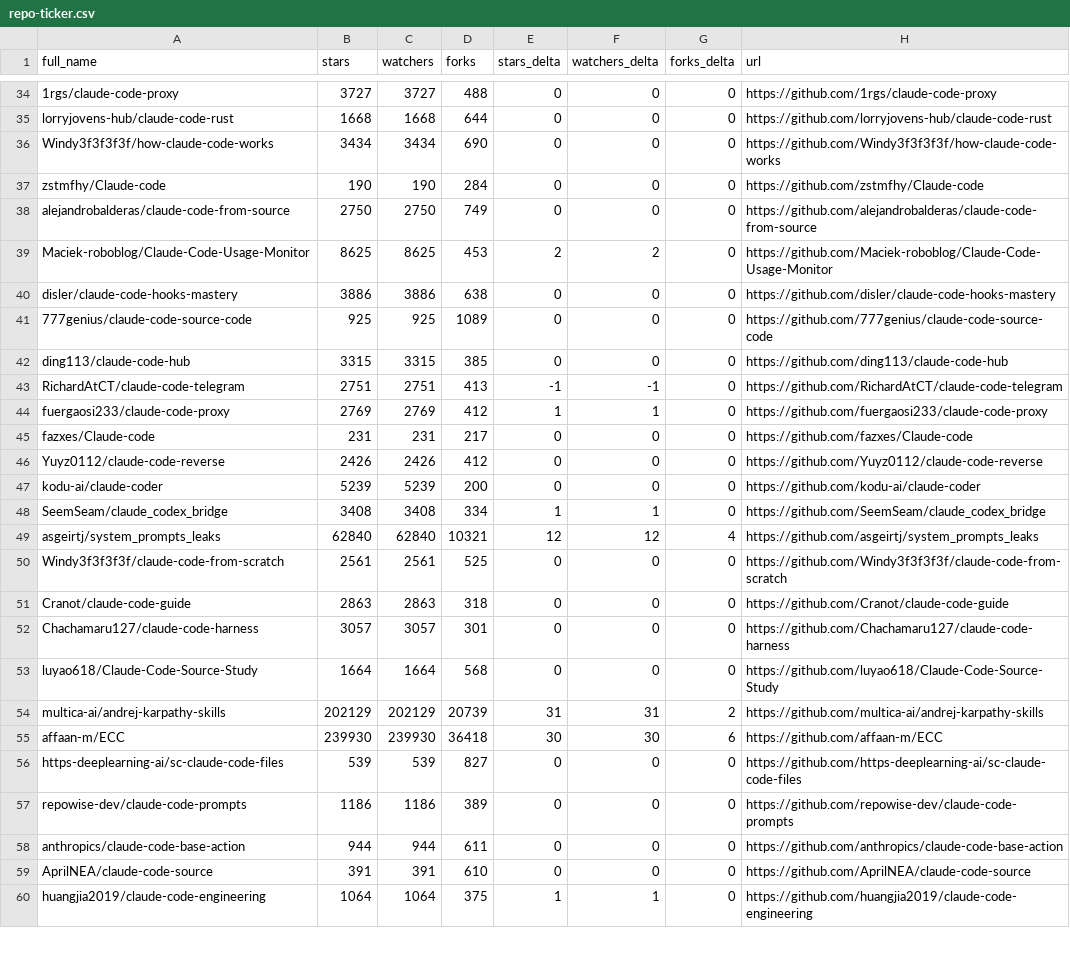
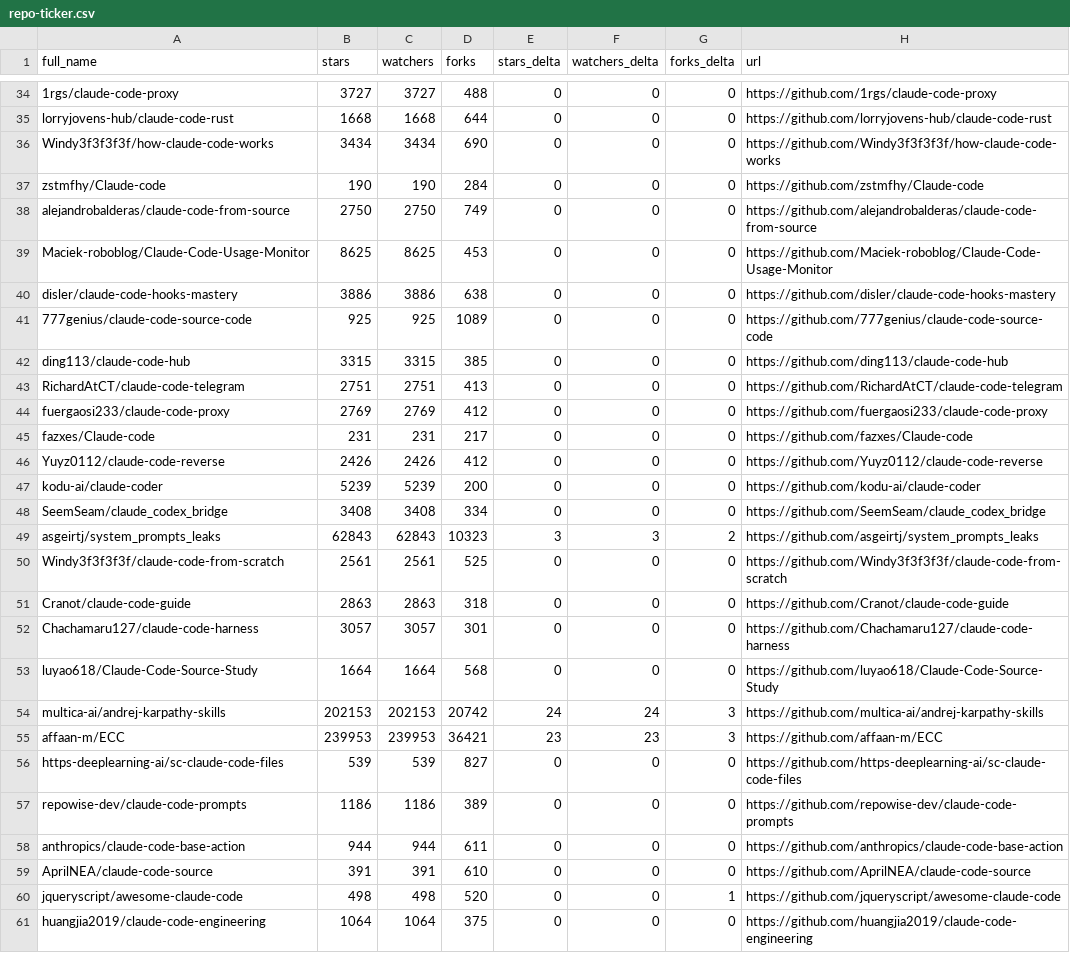
Before and after one commit to ljluestc/awesome-claude-code, a CSV file: data/repo-ticker.csv, drawn as a sheet; only a part is shown, gaps mark what is left out; the diff covers the shown part only.

```diff
--- a/data/repo-ticker.csv
+++ b/data/repo-ticker.csv
@@ -38,3 +38,3 @@ zstmfhy/Claude-code,190,190,284,0,0,0,https://github.com/zstmfhy/Claude-code
 alejandrobalderas/claude-code-from-source,2750,2750,749,0,0,0,https://github.com/alejandrobalderas/claude-code-from-source
-Maciek-roboblog/Claude-Code-Usage-Monitor,8625,8625,453,2,2,0,https://github.com/Maciek-roboblog/Claude-Code-Usage-Monitor
+Maciek-roboblog/Claude-Code-Usage-Monitor,8625,8625,453,0,0,0,https://github.com/Maciek-roboblog/Claude-Code-Usage-Monitor
 disler/claude-code-hooks-mastery,3886,3886,638,0,0,0,https://github.com/disler/claude-code-hooks-mastery
@@ -42,4 +42,4 @@ disler/claude-code-hooks-mastery,3886,3886,638,0,0,0,https://github.com/disler/c
 ding113/claude-code-hub,3315,3315,385,0,0,0,https://github.com/ding113/claude-code-hub
-RichardAtCT/claude-code-telegram,2751,2751,413,-1,-1,0,https://github.com/RichardAtCT/claude-code-telegram
-fuergaosi233/claude-code-proxy,2769,2769,412,1,1,0,https://github.com/fuergaosi233/claude-code-proxy
+RichardAtCT/claude-code-telegram,2751,2751,413,0,0,0,https://github.com/RichardAtCT/claude-code-telegram
+fuergaosi233/claude-code-proxy,2769,2769,412,0,0,0,https://github.com/fuergaosi233/claude-code-proxy
 fazxes/Claude-code,231,231,217,0,0,0,https://github.com/fazxes/Claude-code
@@ -47,4 +47,4 @@ Yuyz0112/claude-code-reverse,2426,2426,412,0,0,0,https://github.com/Yuyz0112/cla
 kodu-ai/claude-coder,5239,5239,200,0,0,0,https://github.com/kodu-ai/claude-coder
-SeemSeam/claude_codex_bridge,3408,3408,334,1,1,0,https://github.com/SeemSeam/claude_codex_bridge
-asgeirtj/system_prompts_leaks,62840,62840,10321,12,12,4,https://github.com/asgeirtj/system_prompts_leaks
+SeemSeam/claude_codex_bridge,3408,3408,334,0,0,0,https://github.com/SeemSeam/claude_codex_bridge
+asgeirtj/system_prompts_leaks,62843,62843,10323,3,3,2,https://github.com/asgeirtj/system_prompts_leaks
 Windy3f3f3f3f/claude-code-from-scratch,2561,2561,525,0,0,0,https://github.com/Windy3f3f3f3f/claude-code-from-scratch
@@ -53,4 +53,4 @@ Chachamaru127/claude-code-harness,3057,3057,301,0,0,0,https://github.com/Chacham
 luyao618/Claude-Code-Source-Study,1664,1664,568,0,0,0,https://github.com/luyao618/Claude-Code-Source-Study
-multica-ai/andrej-karpathy-skills,202129,202129,20739,31,31,2,https://github.com/multica-ai/andrej-karpathy-skills
-affaan-m/ECC,239930,239930,36418,30,30,6,https://github.com/affaan-m/ECC
+multica-ai/andrej-karpathy-skills,202153,202153,20742,24,24,3,https://github.com/multica-ai/andrej-karpathy-skills
+affaan-m/ECC,239953,239953,36421,23,23,3,https://github.com/affaan-m/ECC
 https-deeplearning-ai/sc-claude-code-files,539,539,827,0,0,0,https://github.com/https-deeplearning-ai/sc-claude-code-files
@@ -59,2 +59,3 @@ anthropics/claude-code-base-action,944,944,611,0,0,0,https://github.com/anthropi
 AprilNEA/claude-code-source,391,391,610,0,0,0,https://github.com/AprilNEA/claude-code-source
-huangjia2019/claude-code-engineering,1064,1064,375,1,1,0,https://github.com/huangjia2019/claude-code-engineering
+jqueryscript/awesome-claude-code,498,498,520,0,0,1,https://github.com/jqueryscript/awesome-claude-code
+huangjia2019/claude-code-engineering,1064,1064,375,0,0,0,https://github.com/huangjia2019/claude-code-engineering
```
Also changed, not shown: 3 added rows, 4 removed rows, 1 moved row and 96 edited cells elsewhere in this file, 2 other files.
